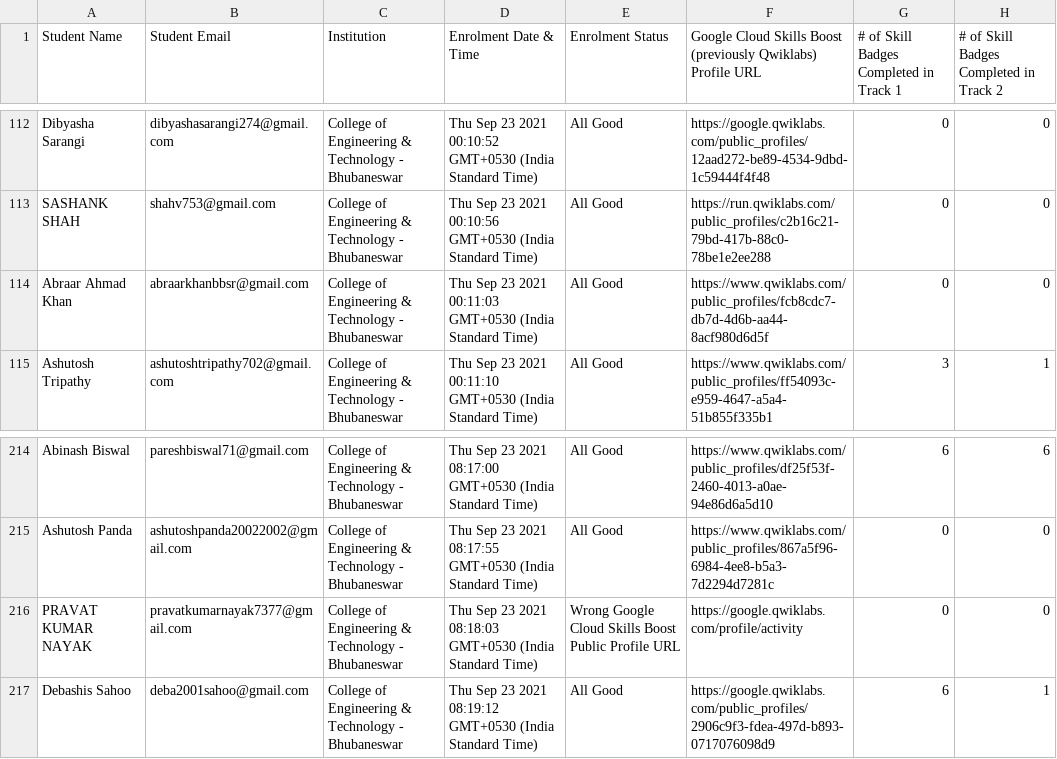
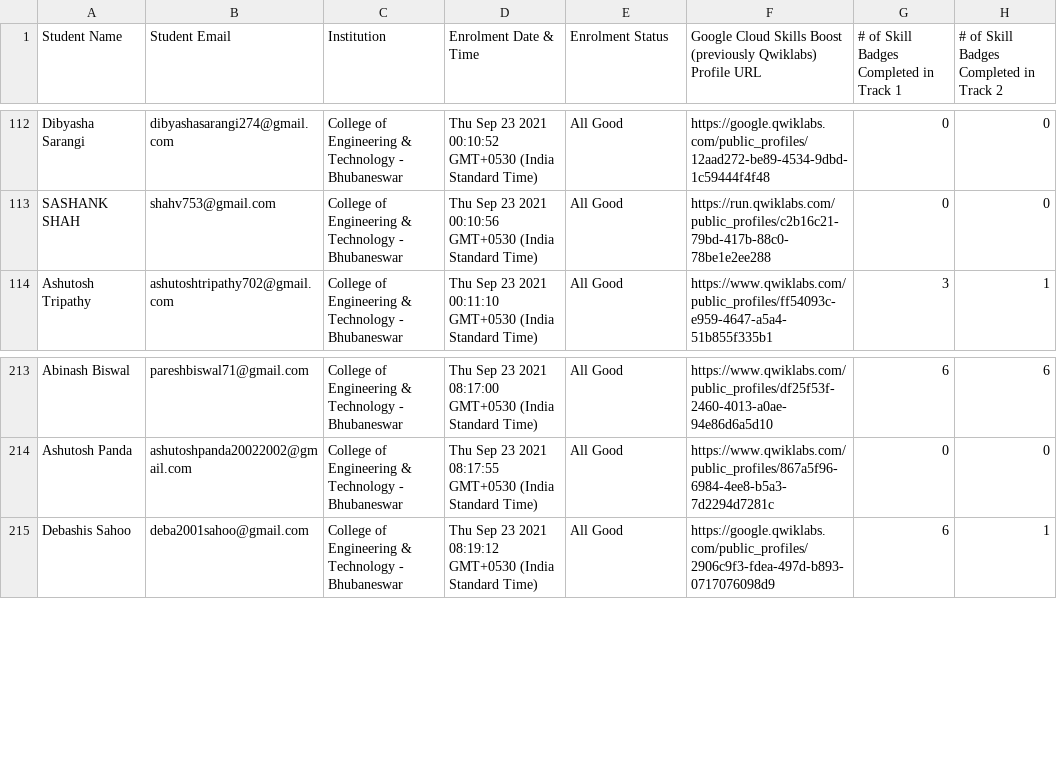
Before and after one commit to DSC-CETB/google-cloud, a CSV file: data/data.csv, drawn as a sheet; only a part is shown, gaps mark what is left out.

Commit message:
re-Update

```diff
--- a/data/data.csv
+++ b/data/data.csv
@@ -113,3 +113,2 @@ Dibyasha Sarangi,dibyashasarangi274@gmail.com,College of Engineering & Technolog
 SASHANK SHAH,shahv753@gmail.com,College of Engineering & Technology - Bhubaneswar,Thu Sep 23 2021 00:10:56 GMT+0530 (India Standard Time),All Good,https://run.qwiklabs.com/public_profiles/c2b16c21-79bd-417b-88c0-78be1e2ee288,0,0
-Abraar Ahmad Khan,abraarkhanbbsr@gmail.com,College of Engineering & Technology - Bhubaneswar,Thu Sep 23 2021 00:11:03 GMT+0530 (India Standard Time),All Good,https://www.qwiklabs.com/public_profiles/fcb8cdc7-db7d-4d6b-aa44-8acf980d6d5f,0,0
 Ashutosh Tripathy,ashutoshtripathy702@gmail.com,College of Engineering & Technology - Bhubaneswar,Thu Sep 23 2021 00:11:10 GMT+0530 (India Standard Time),All Good,https://www.qwiklabs.com/public_profiles/ff54093c-e959-4647-a5a4-51b855f335b1,3,1
@@ -215,3 +214,2 @@ Abinash Biswal,pareshbiswal71@gmail.com,College of Engineering & Technology - Bh
 Ashutosh Panda,ashutoshpanda20022002@gmail.com,College of Engineering & Technology - Bhubaneswar,Thu Sep 23 2021 08:17:55 GMT+0530 (India Standard Time),All Good,https://www.qwiklabs.com/public_profiles/867a5f96-6984-4ee8-b5a3-7d2294d7281c,0,0
-PRAVAT KUMAR NAYAK,pravatkumarnayak7377@gmail.com,College of Engineering & Technology - Bhubaneswar,Thu Sep 23 2021 08:18:03 GMT+0530 (India Standard Time),Wrong Google Cloud Skills Boost Public Profile URL,https://google.qwiklabs.com/profile/activity,0,0
 Debashis Sahoo,deba2001sahoo@gmail.com,College of Engineering & Technology - Bhubaneswar,Thu Sep 23 2021 08:19:12 GMT+0530 (India Standard Time),All Good,https://google.qwiklabs.com/public_profiles/2906c9f3-fdea-497d-b893-0717076098d9,6,1
```
